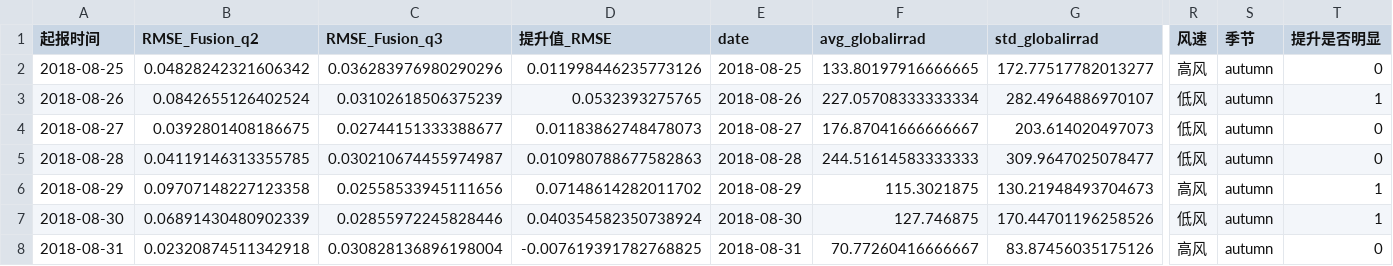
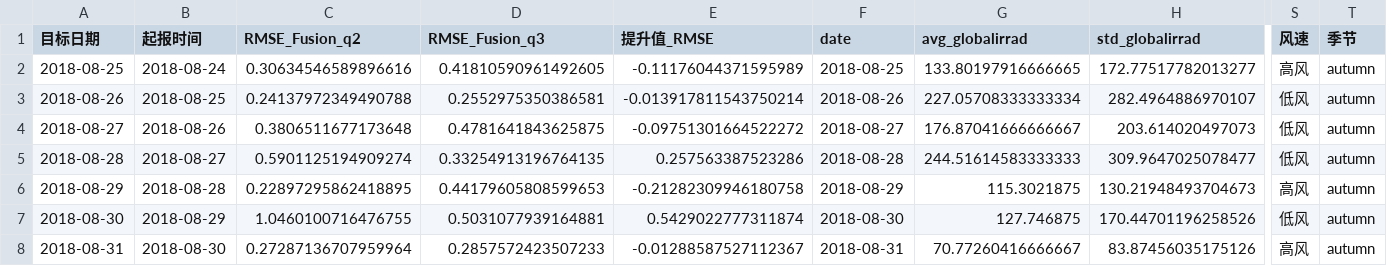
Before and after one commit to wzgig/ai-foundations-b-pv-forecasting, a CSV file: 2025/02_problem_solutions/problem3_scenario_analysis/outputs/metrics/场景划分提升分析结果.csv, drawn as a sheet; only a part is shown, gaps mark what is left out; removed rows and columns are numbered as before the commit, all else as after; the diff covers the shown part only; the diff names each change by its address in the sheet, - before the commit and + after, or states it on an @@ line.

```diff
--- a/2025/02_problem_solutions/problem3_scenario_analysis/outputs/metrics/场景划分提升分析结果.csv
+++ b/2025/02_problem_solutions/problem3_scenario_analysis/outputs/metrics/场景划分提升分析结果.csv
+column A (目标日期), rows 2-8: 2018-08-25 | 2018-08-26 | 2018-08-27 | 2018-08-28 | 2018-08-29 | 2018-08-30 | 2018-08-31
-column T (提升是否明显), rows 2-8: 0 | 1 | 0 | 0 | 1 | 1 | 0
-B2 (起报时间): 2018-08-25
+B2 (起报时间): 2018-08-24
-C2 (RMSE_Fusion_q2): 0.04828242321606342
+C2 (RMSE_Fusion_q2): 0.30634546589896616
-D2 (RMSE_Fusion_q3): 0.036283976980290296
+D2 (RMSE_Fusion_q3): 0.41810590961492605
-E2 (提升值_RMSE): 0.011998446235773126
+E2 (提升值_RMSE): -0.11176044371595989
-B3 (起报时间): 2018-08-26
+B3 (起报时间): 2018-08-25
-C3 (RMSE_Fusion_q2): 0.0842655126402524
+C3 (RMSE_Fusion_q2): 0.24137972349490788
-D3 (RMSE_Fusion_q3): 0.03102618506375239
+D3 (RMSE_Fusion_q3): 0.2552975350386581
-E3 (提升值_RMSE): 0.0532393275765
+E3 (提升值_RMSE): -0.013917811543750214
-B4 (起报时间): 2018-08-27
+B4 (起报时间): 2018-08-26
-C4 (RMSE_Fusion_q2): 0.0392801408186675
+C4 (RMSE_Fusion_q2): 0.3806511677173648
-D4 (RMSE_Fusion_q3): 0.02744151333388677
+D4 (RMSE_Fusion_q3): 0.4781641843625875
-E4 (提升值_RMSE): 0.01183862748478073
+E4 (提升值_RMSE): -0.09751301664522272
-B5 (起报时间): 2018-08-28
+B5 (起报时间): 2018-08-27
-C5 (RMSE_Fusion_q2): 0.04119146313355785
+C5 (RMSE_Fusion_q2): 0.5901125194909274
-D5 (RMSE_Fusion_q3): 0.030210674455974987
+D5 (RMSE_Fusion_q3): 0.33254913196764135
-E5 (提升值_RMSE): 0.010980788677582863
+E5 (提升值_RMSE): 0.257563387523286
-B6 (起报时间): 2018-08-29
+B6 (起报时间): 2018-08-28
-C6 (RMSE_Fusion_q2): 0.09707148227123358
+C6 (RMSE_Fusion_q2): 0.22897295862418895
-D6 (RMSE_Fusion_q3): 0.02558533945111656
+D6 (RMSE_Fusion_q3): 0.44179605808599653
-E6 (提升值_RMSE): 0.07148614282011702
+E6 (提升值_RMSE): -0.21282309946180758
-B7 (起报时间): 2018-08-30
+B7 (起报时间): 2018-08-29
-C7 (RMSE_Fusion_q2): 0.06891430480902339
+C7 (RMSE_Fusion_q2): 1.0460100716476755
-D7 (RMSE_Fusion_q3): 0.02855972245828446
+D7 (RMSE_Fusion_q3): 0.5031077939164881
-E7 (提升值_RMSE): 0.040354582350738924
+E7 (提升值_RMSE): 0.5429022777311874
-B8 (起报时间): 2018-08-31
+B8 (起报时间): 2018-08-30
-C8 (RMSE_Fusion_q2): 0.02320874511342918
+C8 (RMSE_Fusion_q2): 0.27287136707959964
-D8 (RMSE_Fusion_q3): 0.030828136896198004
+D8 (RMSE_Fusion_q3): 0.2857572423507233
-E8 (提升值_RMSE): -0.007619391782768825
+E8 (提升值_RMSE): -0.01288587527112367
```
Also changed, not shown: 84 edited cells elsewhere in this file, 2025/02_problem_solutions/problem3_scenario_analysis/outputs/metrics/线性回归_提升来源分析.csv, 2025/02_problem_solutions/problem3_scenario_analysis/outputs/metrics/随机森林_特征重要性.csv, 56 other files.
